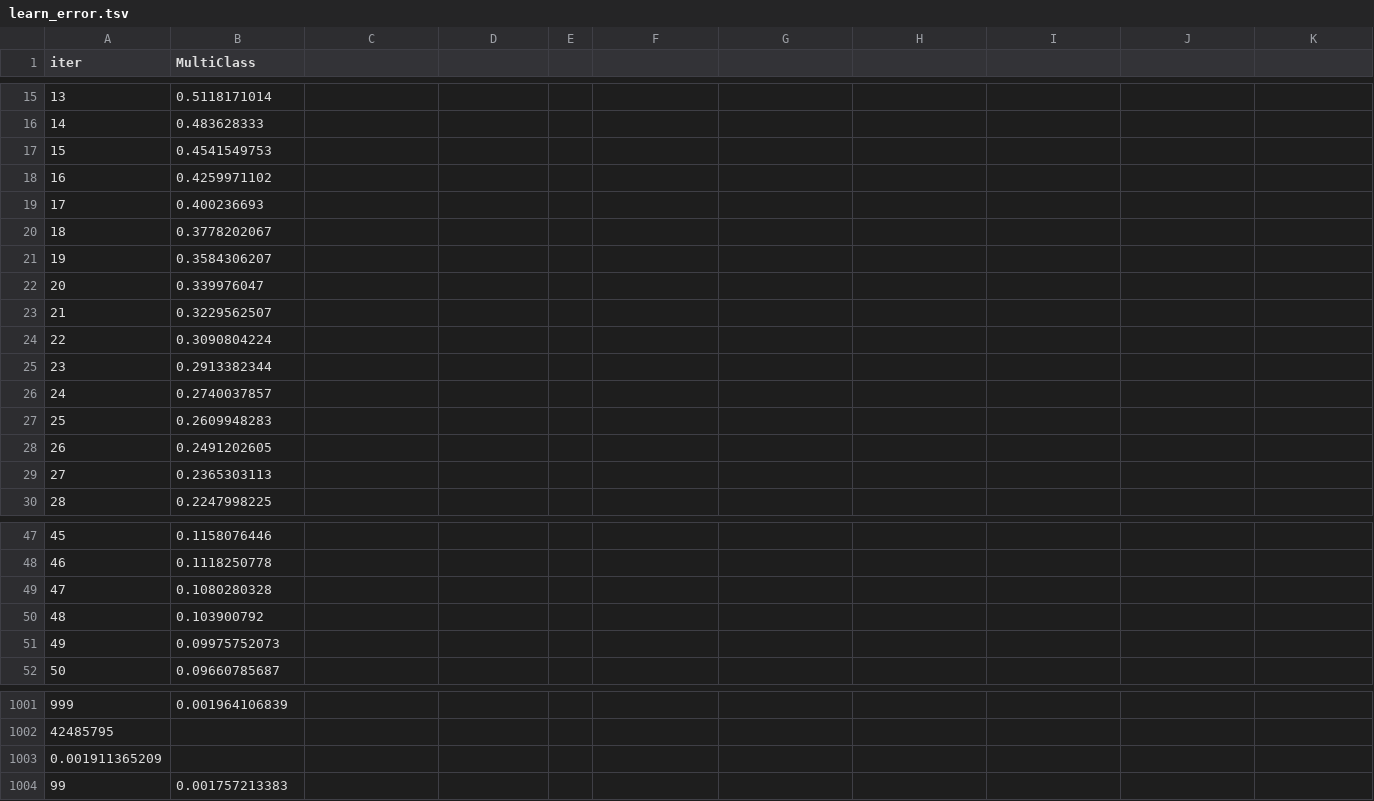
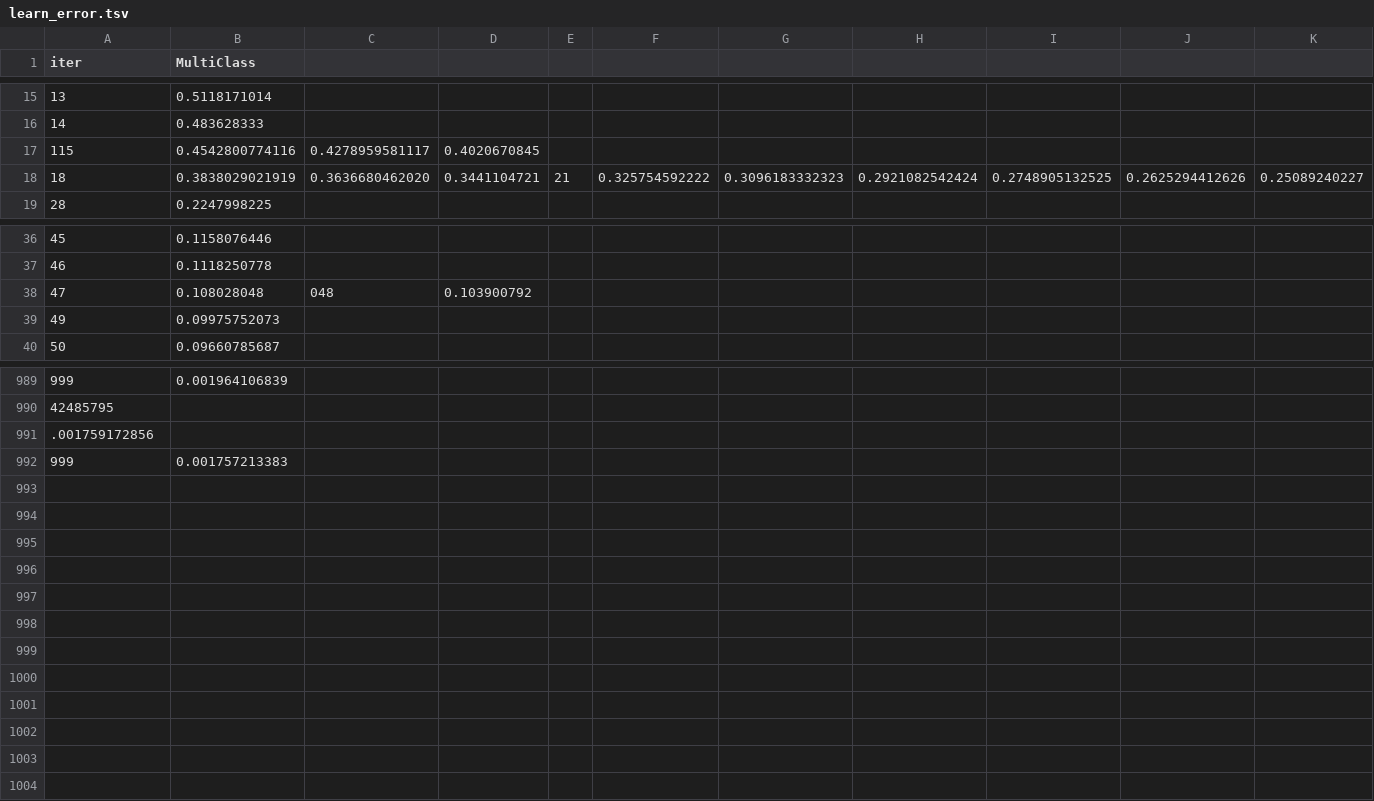
Before and after one commit to Dhruv-099/Geospatial-Mineral-Analysis, a TSV file: catboost_info/learn_error.tsv, drawn as a sheet; only a part is shown, gaps mark what is left out; removed rows and columns are numbered as before the commit, all else as after; rows hold the shown columns only; the diff names each change by its address in the sheet, - before the commit and + after, or states it on an @@ line.

```diff
--- a/catboost_info/learn_error.tsv
+++ b/catboost_info/learn_error.tsv
-row 17: 15 | 0.4541549753
-row 18: 16 | 0.4259971102
-row 19: 17 | 0.400236693
-row 20: 18 | 0.3778202067
-row 21: 19 | 0.3584306207
-row 22: 20 | 0.339976047
-row 23: 21 | 0.3229562507
-row 24: 22 | 0.3090804224
-row 25: 23 | 0.2913382344
-row 26: 24 | 0.2740037857
-row 27: 25 | 0.2609948283
-row 28: 26 | 0.2491202605
-row 29: 27 | 0.2365303113
+row 17: 115 | 0.4542800774116 | 0.4278959581117 | 0.4020670845
+row 18: 18 | 0.3838029021919 | 0.3636680462020 | 0.3441104721 | 21 | 0.325754592222 | 0.3096183332323 | 0.2921082542424 | 0.2748905132525 | 0.2625294412626 | 0.25089240227
-row 49: 47 | 0.1080280328
-row 50: 48 | 0.103900792
+row 38: 47 | 0.108028048 | 048 | 0.103900792
@@ column A (iter) renumbered from row 991 down @@
```
Also changed, not shown: catboost_info/time_left.tsv, 5 other files.
